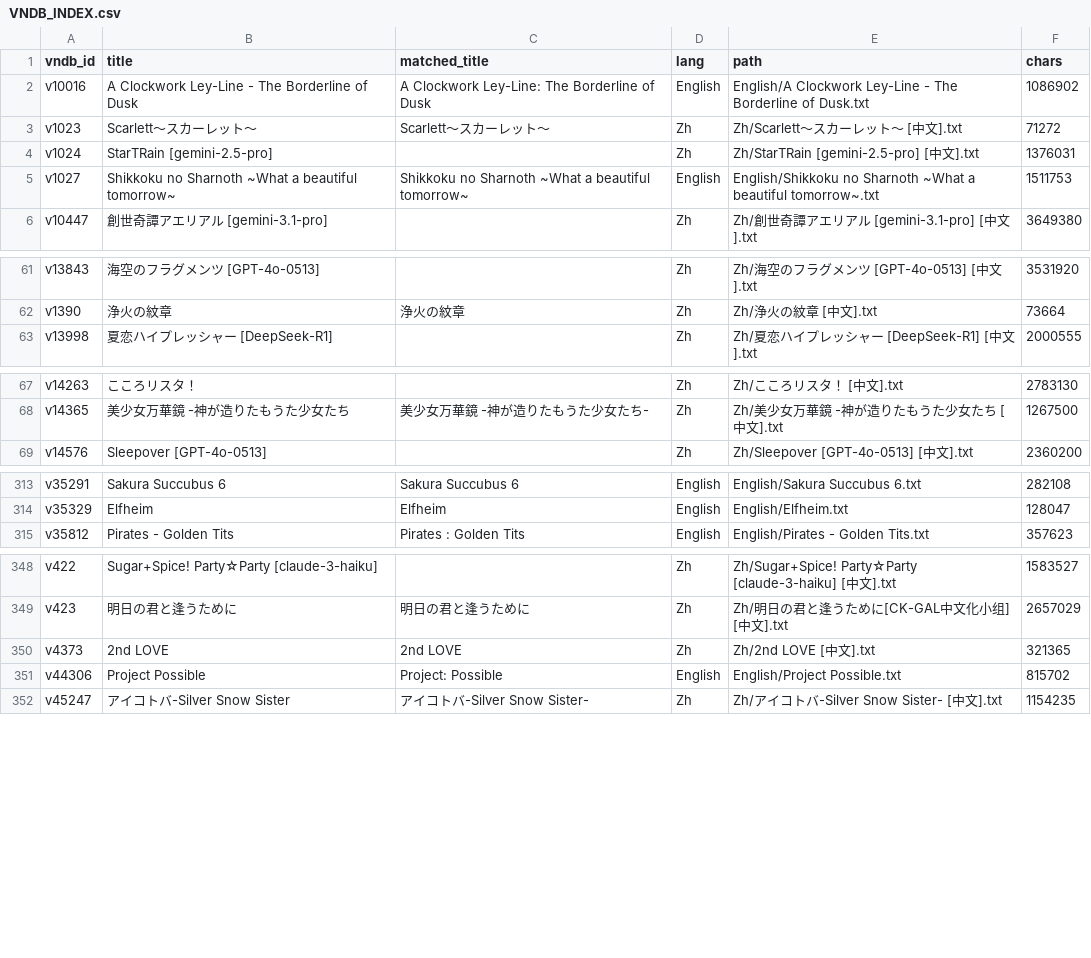
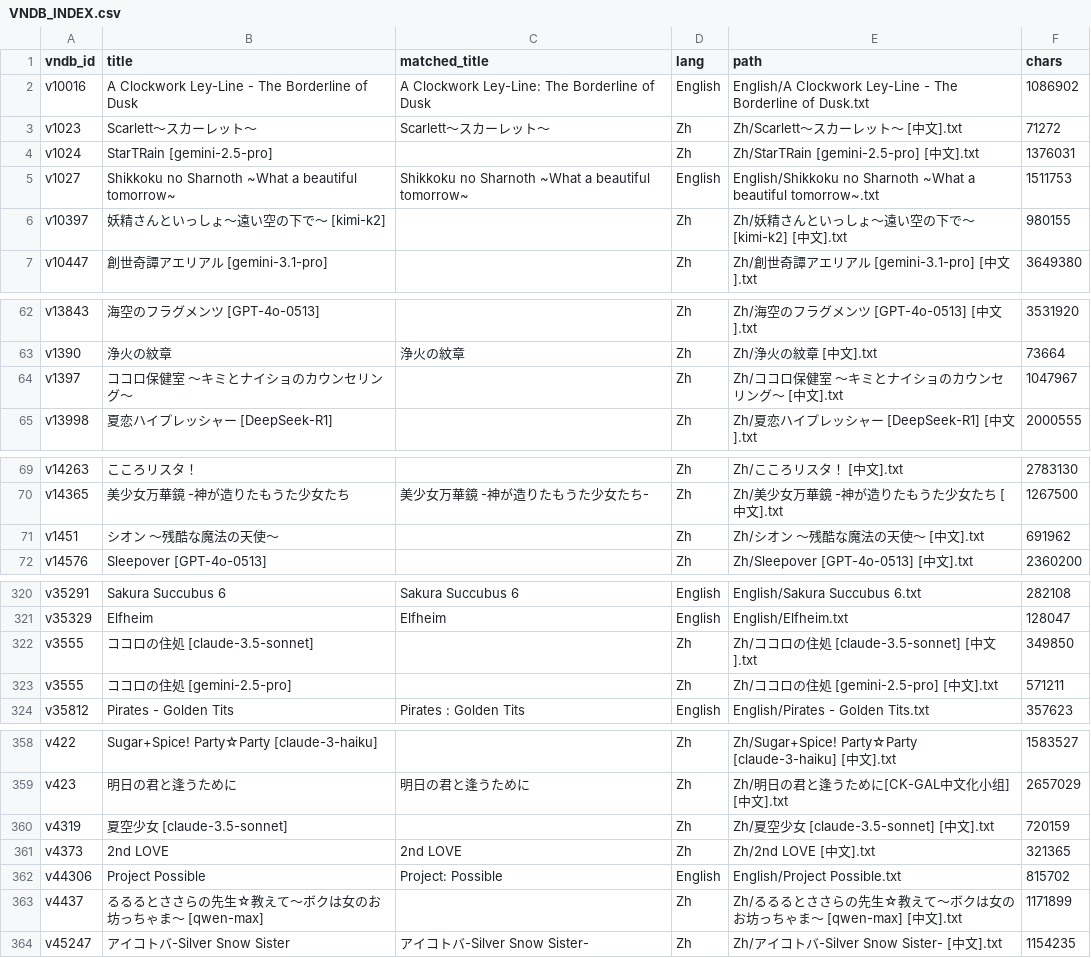
Before and after one commit to m-rui001/galgame-script-corpus, a CSV file: VNDB_INDEX.csv, drawn as a sheet; only a part is shown, gaps mark what is left out; the diff covers the shown part only; the diff names each change by its address in the sheet, - before the commit and + after, or states it on an @@ line.

```diff
--- a/VNDB_INDEX.csv
+++ b/VNDB_INDEX.csv
+row 6: v10397 | 妖精さんといっしょ～遠い空の下で～ [kimi-k2] |  | Zh | Zh/妖精さんといっしょ～遠い空の下で～ [kimi-k2] [中文].txt | 980155
+row 64: v1397 | ココロ保健室 ～キミとナイショのカウンセリング～ |  | Zh | Zh/ココロ保健室 ～キミとナイショのカウンセリング～ [中文].txt | 1047967
+row 71: v1451 | シオン ～残酷な魔法の天使～ |  | Zh | Zh/シオン ～残酷な魔法の天使～ [中文].txt | 691962
+row 322: v3555 | ココロの住処 [claude-3.5-sonnet] |  | Zh | Zh/ココロの住処 [claude-3.5-sonnet] [中文].txt | 349850
+row 323: v3555 | ココロの住処 [gemini-2.5-pro] |  | Zh | Zh/ココロの住処 [gemini-2.5-pro] [中文].txt | 571211
+row 360: v4319 | 夏空少女 [claude-3.5-sonnet] |  | Zh | Zh/夏空少女 [claude-3.5-sonnet] [中文].txt | 720159
+row 363: v4437 | るるるとささらの先生☆教えて～ボクは女のお坊っちゃま～ [qwen-max] |  | Zh | Zh/るるるとささらの先生☆教えて～ボクは女のお坊っちゃま～ [qwen-max] [中文].txt | 1171899
```
Also changed, not shown: 12 added rows elsewhere in this file, MANIFEST.csv, SOURCES.csv, 20 other files.
